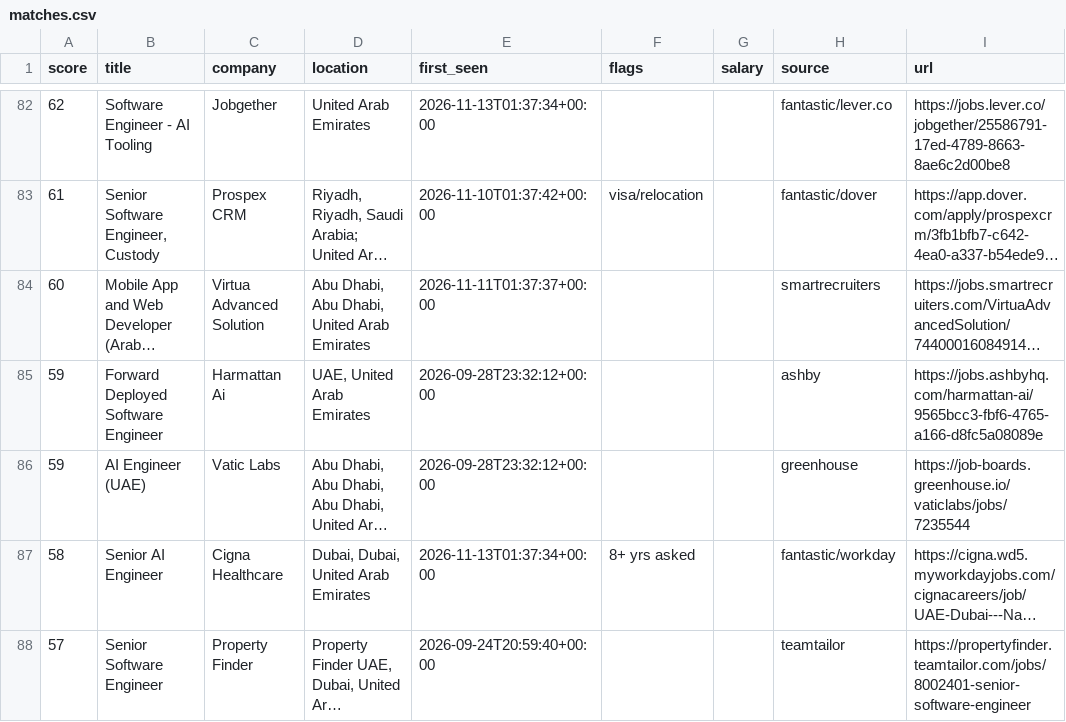
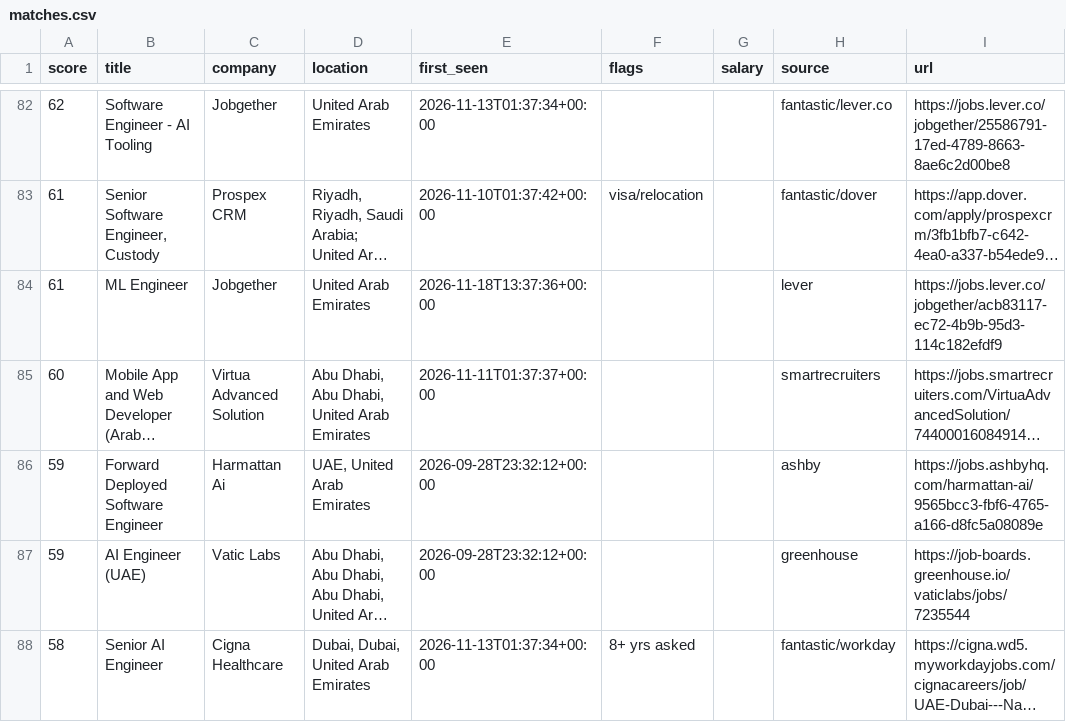
Before and after one commit to hafiz-hilalhumaid/uae-job-radar, a CSV file: data/matches.csv, drawn as a sheet; only a part is shown, gaps mark what is left out; the shorter side is filled out with more unchanged rows; long unchanged cells end in …; the diff names each change by its address in the sheet, - before the commit and + after, or states it on an @@ line.

```diff
--- a/data/matches.csv
+++ b/data/matches.csv
+row 84: 61 | ML Engineer | Jobgether | United Arab Emirates | 2026-11-18T13:37:36+00:00 |  |  | lever | https://jobs.lever.co/jobgether/acb83117-ec72-4b9b-95d3-114c182efdf9
```
Also changed, not shown: 3 other files.
